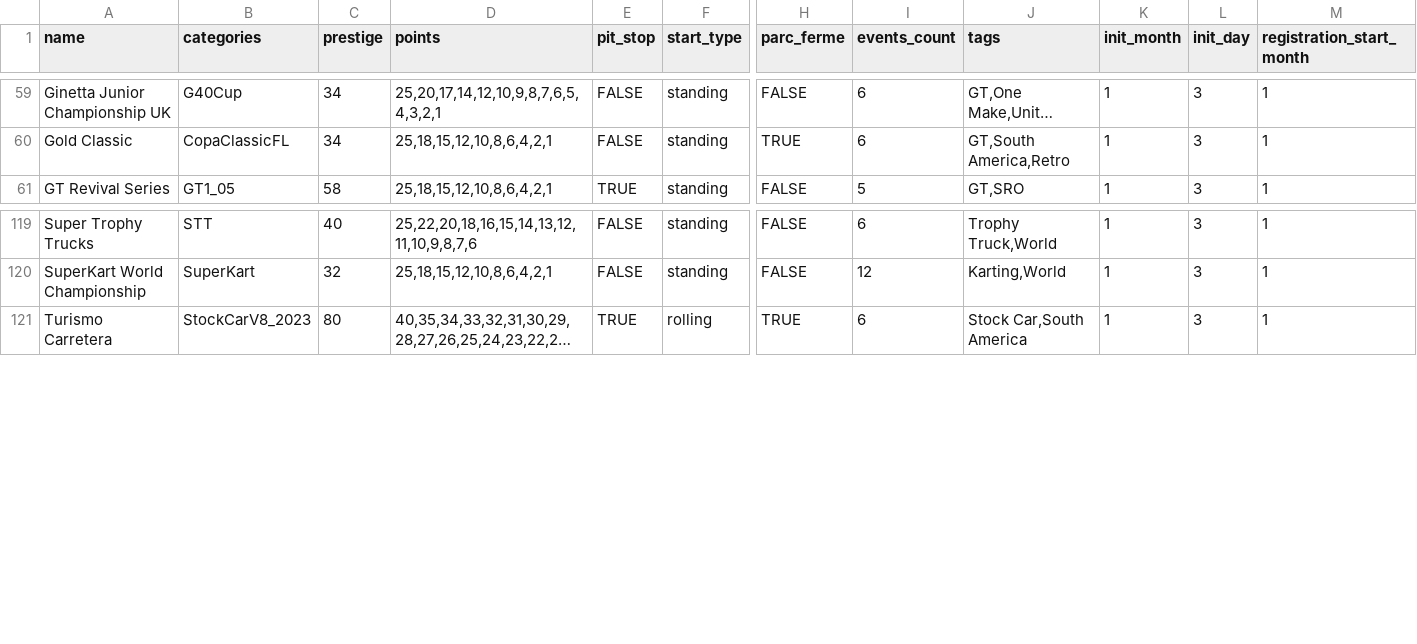
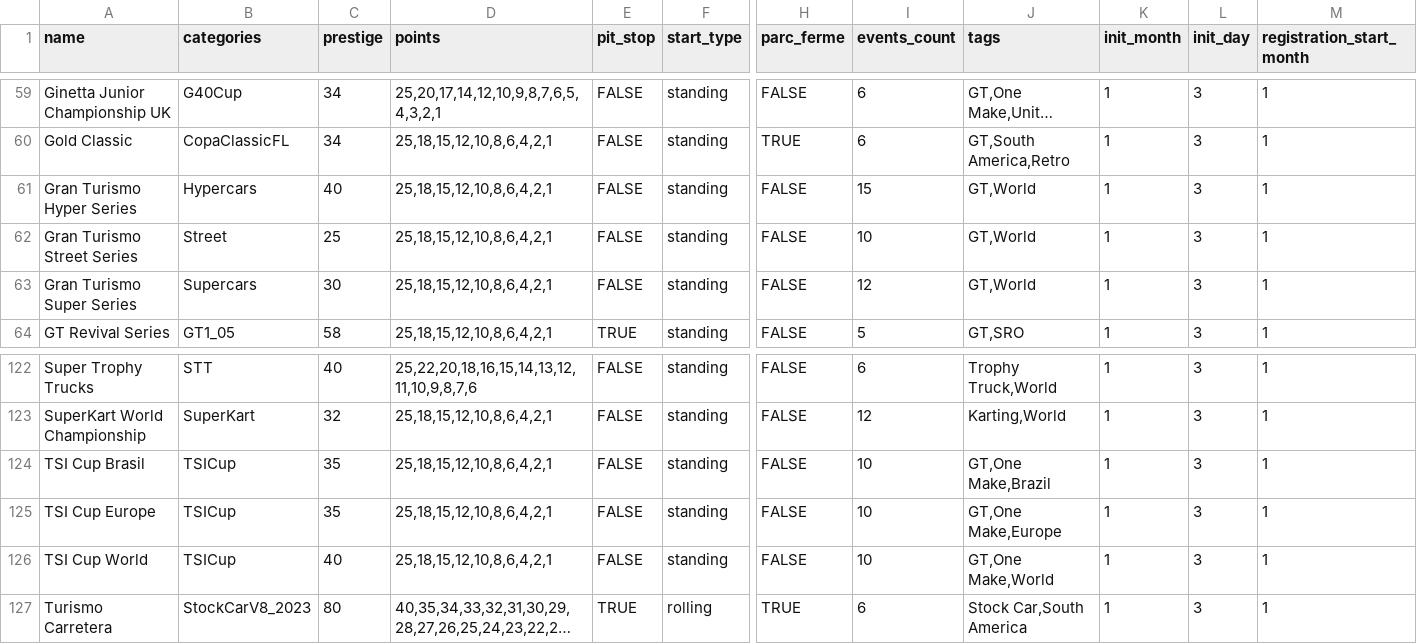
Before and after one commit to vdubuisson/race-pace-championships-management, a CSV file: docs/resources/blitzer-modded/championships.csv, drawn as a sheet; only a part is shown, gaps mark what is left out; long unchanged cells end in …; rows hold the shown columns only; the diff covers the shown part only; the diff names each change by its address in the sheet, - before the commit and + after, or states it on an @@ line.

```diff
--- a/docs/resources/blitzer-modded/championships.csv
+++ b/docs/resources/blitzer-modded/championships.csv
+row 61: Gran Turismo Hyper Series | Hypercars | 40 | 25,18,15,12,10,8,6,4,2,1 | FALSE | standing | FALSE | 15 | GT,World | 1 | 3 | 1
+row 62: Gran Turismo Street Series | Street | 25 | 25,18,15,12,10,8,6,4,2,1 | FALSE | standing | FALSE | 10 | GT,World | 1 | 3 | 1
+row 63: Gran Turismo Super Series | Supercars | 30 | 25,18,15,12,10,8,6,4,2,1 | FALSE | standing | FALSE | 12 | GT,World | 1 | 3 | 1
+row 124: TSI Cup Brasil | TSICup | 35 | 25,18,15,12,10,8,6,4,2,1 | FALSE | standing | FALSE | 10 | GT,One Make,Brazil | 1 | 3 | 1
+row 125: TSI Cup Europe | TSICup | 35 | 25,18,15,12,10,8,6,4,2,1 | FALSE | standing | FALSE | 10 | GT,One Make,Europe | 1 | 3 | 1
+row 126: TSI Cup World | TSICup | 40 | 25,18,15,12,10,8,6,4,2,1 | FALSE | standing | FALSE | 10 | GT,One Make,World | 1 | 3 | 1
```
Also changed, not shown: 25 edited cells elsewhere in this file, docs/resources/blitzer-no-mods/championships.csv, 4 other files.
